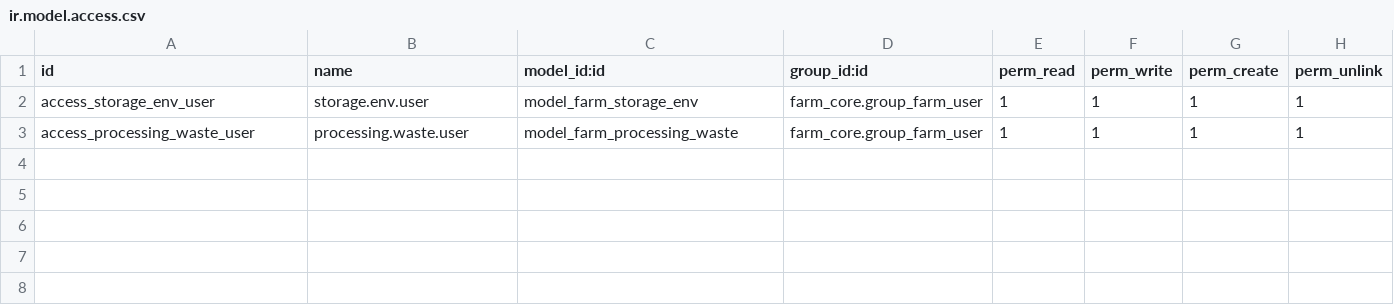
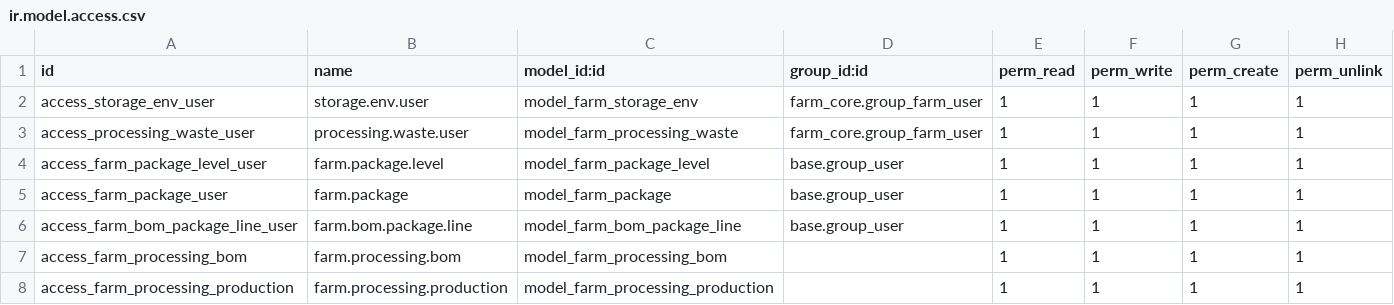
Before and after one commit to jeffery9/odoo-farm, a CSV file: farm_processing/security/ir.model.access.csv, drawn as a sheet.

Commit message:
refactor(isl): decouple farm_processing from other verticals

```diff
--- a/farm_processing/security/ir.model.access.csv
+++ b/farm_processing/security/ir.model.access.csv
@@ -3 +3,6 @@ access_storage_env_user,storage.env.user,model_farm_storage_env,farm_core.group_
 access_processing_waste_user,processing.waste.user,model_farm_processing_waste,farm_core.group_farm_user,1,1,1,1
+access_farm_package_level_user,farm.package.level,model_farm_package_level,base.group_user,1,1,1,1
+access_farm_package_user,farm.package,model_farm_package,base.group_user,1,1,1,1
+access_farm_bom_package_line_user,farm.bom.package.line,model_farm_bom_package_line,base.group_user,1,1,1,1
+access_farm_processing_bom,farm.processing.bom,model_farm_processing_bom,,1,1,1,1
+access_farm_processing_production,farm.processing.production,model_farm_processing_production,,1,1,1,1
```
Also changed, not shown: 4 other files.
